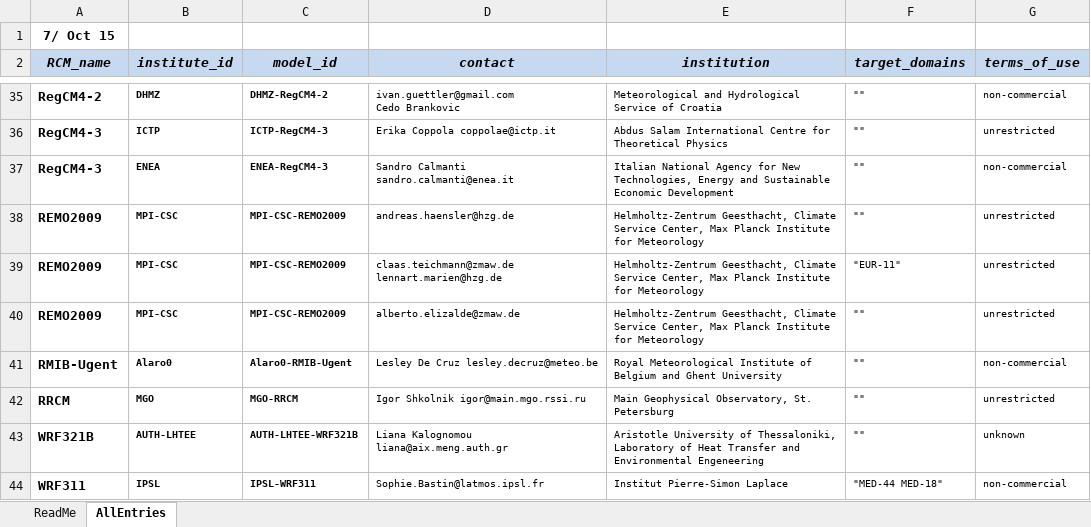
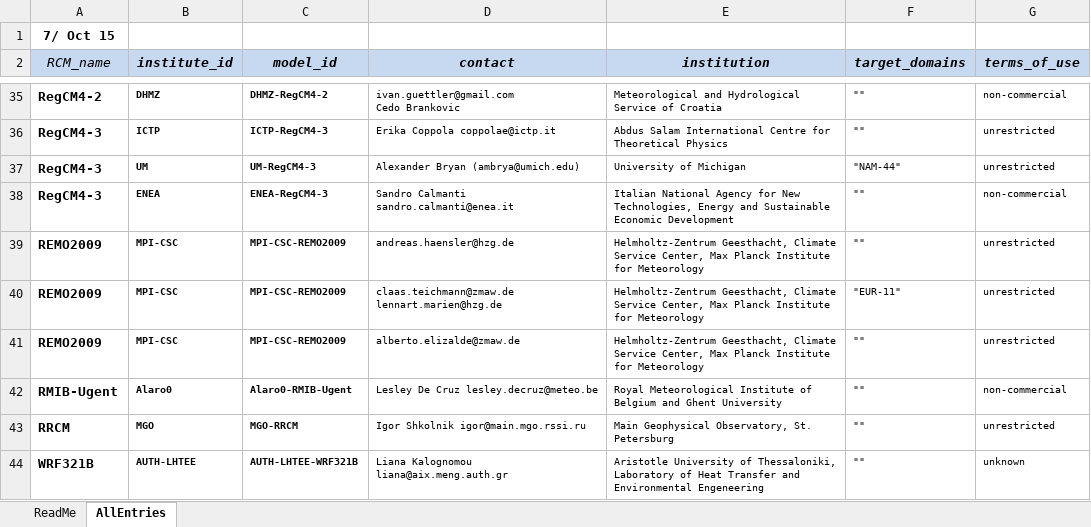
Before and after one commit to IS-ENES-Data/cordex, an Excel workbook: CORDEX_register.xlsx, sheet AllEntries, drawn as a sheet; only a part is shown, gaps mark what is left out; the shorter side is filled out with more unchanged rows; values as stored, in another font and other column widths than the file's, no borders; conditional formats not drawn; the diff names each change by its address in the sheet, - before the commit and + after, or states it on an @@ line.

Commit message:
Added University of Michigan

```diff
--- a/CORDEX_register.xlsx (sheet AllEntries)
+++ b/CORDEX_register.xlsx (sheet AllEntries)
-A2 bold: on
+A2 bold: off
+row 37: RegCM4-3 | UM | UM-RegCM4-3 | Alexander Bryan (ambrya@umich.edu) | University of Michigan | "NAM-44" | unrestricted
```
